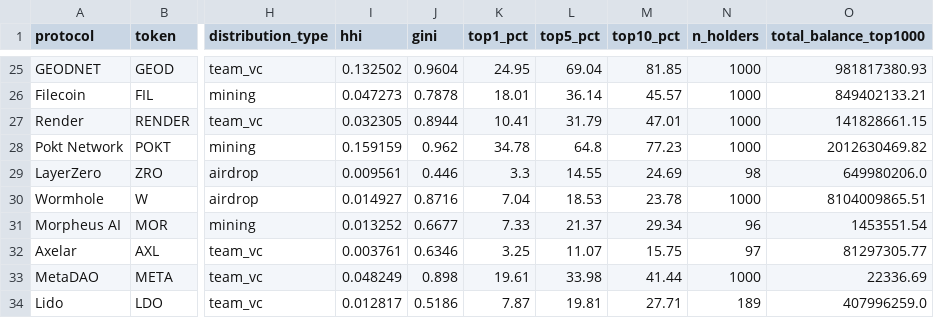
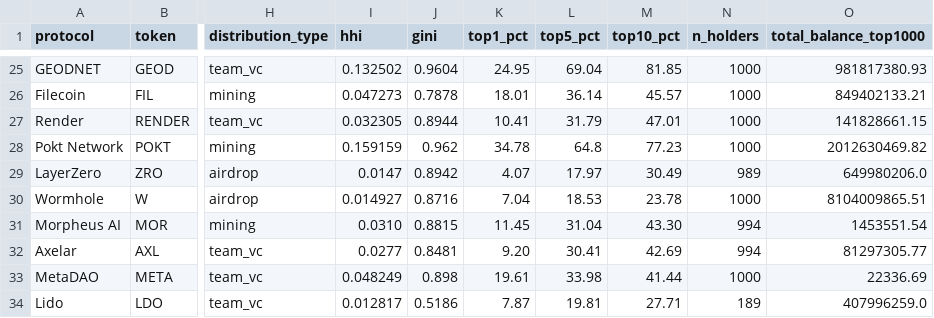
Before and after one commit to Research-Publications-and-Data/Tokenomics-As-Institutional_Design, a CSV file: data/processed/governance_concentration_april2026.csv, drawn as a sheet; only a part is shown, gaps mark what is left out; the diff names each change by its address in the sheet, - before the commit and + after, or states it on an @@ line.

Commit message:
B2 F1 cascade: paper + data + CHANGELOG (top-1000 holder correction + comprehensive audit)
This bundle ships the F1 cycle to the public replication repository. F1 corrected an inadvertent top-100 query cap on MOR/AXL/ZRO holder lists (should have been top-1000), then cascaded the resulting HHI shifts through the manuscript body, Table 4, sector-contrast statistics, and downstream narrative.

Paper files (b2/paper/):
- B2_Governance_Concentration_Frontiers_Submission.docx + .pdf: replaced with current workflow-clone state (cycle F1 final; all stale-reference audit edits applied)
- B2_Frontiers_R1_tracked_changes.docx + .pdf: newly added paired companion showing delta from the original Frontiers submission

Data files:
- data/raw/holder_lists/MOR_holders.csv: replaced with top-1000 holder data (1001 rows)
- data/raw/holder_lists/AXL_holders.csv: replaced with top-1000 holder data (1001 rows)
- data/raw/holder_lists/ZRO_holders.csv: replaced with top-1000 holder data (1001 rows)
- data/raw/holder_lists/LDO_holders.csv: replaced with top-1000 holder data (1001 rows)
- data/processed/regression_data_april2026.csv: MOR HHI 0.0133 to 0.0310, AXL 0.0038 to 0.0277, ZRO 0.0096 to 0.0147; Gini, Top-1%, Top-5%, Top-10%, N updated for all three protocols
- data/processed/governance_concentration_april2026.csv: matching upstream update
- data/processed/exclusions_log.csv: 2 new MOR exclusions (Builders v2 0x42bb446e... and Monsta_vault 0x18b68344..., the latter identified as the protocol-controlled mint destination via Dune transfer audit; total exclusions for MOR now 4)

Documentation:
- CHANGELOG.md: 1.1.0-frontiers-r1-revision entry expanded to document F1 holder-list cutoff correction, combined sector-contrast cascade (Mann-Whitney p 0.031 to 0.014; Cohen's d 0.96 to 1.03; LOO 23/30 to 30/30), and four pre-existing manuscript/CSV drifts surfaced during the audit (OP HHI 0.042 to 0.009; GRT 0.036 to 0.033; CRV Top-1% 40.5% to 6.7%; LDO HHI 0.0185 to 0.013 plus Top-1% 9.9% to 7.9%); bolding updates for §4.2/§4.4/§4.5; Table 6 caption nested-model clarification

Workflow-clone authoritative commits:
- 33c36ad7: B2 F1 full cascade (manuscript + responses doc)
- 72ddb96f: B2 F1 residual cleanup (median; CRV 0.174 typo; §4.5 bolding)

Reproducibility note: pre-computed regression outputs in outputs/ still reflect pre-F1 pipeline state; data/processed/*.csv are authoritative for current reported statistics. The current manuscript is authoritative for reported figures.

```diff
--- a/data/processed/governance_concentration_april2026.csv
+++ b/data/processed/governance_concentration_april2026.csv
-I29 (hhi): 0.009561
+I29 (hhi): 0.0147
-J29 (gini): 0.446
+J29 (gini): 0.8942
-K29 (top1_pct): 3.3
+K29 (top1_pct): 4.07
-L29 (top5_pct): 14.55
+L29 (top5_pct): 17.97
-M29 (top10_pct): 24.69
+M29 (top10_pct): 30.49
-N29 (n_holders): 98
+N29 (n_holders): 989
-I31 (hhi): 0.013252
+I31 (hhi): 0.0310
-J31 (gini): 0.6677
+J31 (gini): 0.8815
-K31 (top1_pct): 7.33
+K31 (top1_pct): 11.45
-L31 (top5_pct): 21.37
+L31 (top5_pct): 31.04
-M31 (top10_pct): 29.34
+M31 (top10_pct): 43.30
-N31 (n_holders): 96
+N31 (n_holders): 994
-I32 (hhi): 0.003761
+I32 (hhi): 0.0277
-J32 (gini): 0.6346
+J32 (gini): 0.8481
-K32 (top1_pct): 3.25
+K32 (top1_pct): 9.20
-L32 (top5_pct): 11.07
+L32 (top5_pct): 30.41
-M32 (top10_pct): 15.75
+M32 (top10_pct): 42.69
-N32 (n_holders): 97
+N32 (n_holders): 994
```
Also changed, not shown: data/processed/exclusions_log.csv, data/processed/regression_data_april2026.csv, 9 other files.
